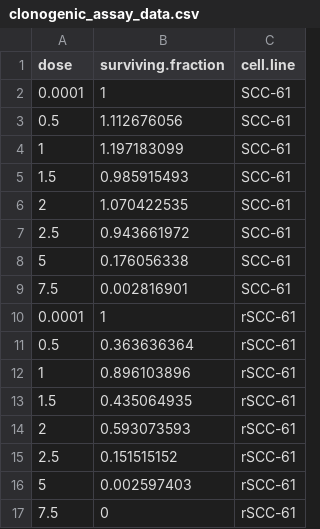
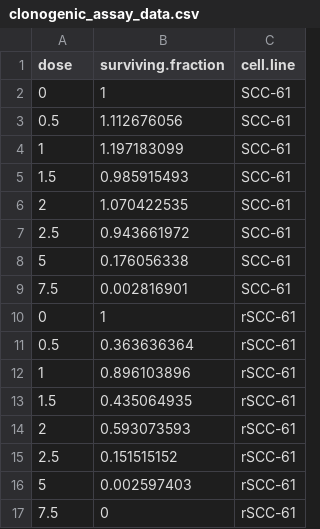
Before and after one commit to xfreppihs/lab-data-analysis-R-python, a CSV file: 4PL_dose_response/clonogenic_assay_data.csv, drawn as a sheet.

Commit message:
Update clonogenic_assay_data.csv
change dose back to 0

```diff
--- a/4PL_dose_response/clonogenic_assay_data.csv
+++ b/4PL_dose_response/clonogenic_assay_data.csv
@@ -1,3 +1,3 @@
 dose,surviving.fraction,cell.line
-0.0001,1,SCC-61
+0,1,SCC-61
 0.5,1.112676056,SCC-61
@@ -9,3 +9,3 @@ dose,surviving.fraction,cell.line
 7.5,0.002816901,SCC-61
-0.0001,1,rSCC-61
+0,1,rSCC-61
 0.5,0.363636364,rSCC-61
```
